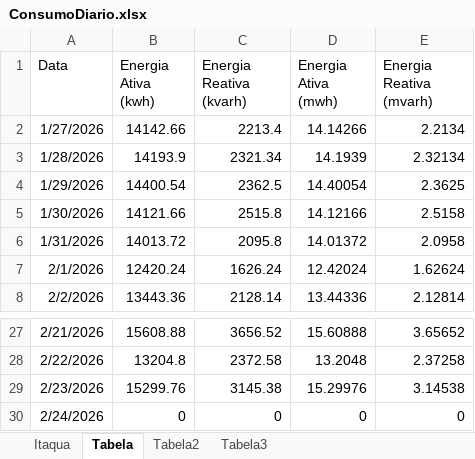
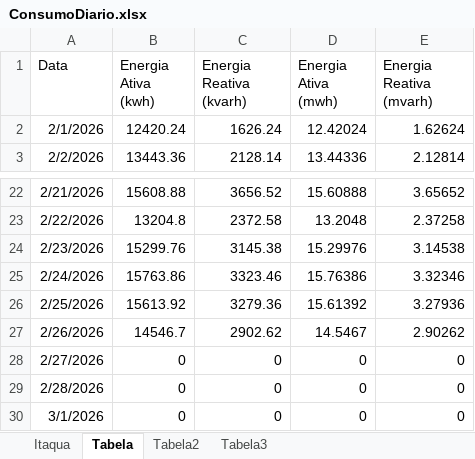
Before and after one commit to MateusBastosVersa/consumo-shopping-garden-itaqua, an Excel workbook: ConsumoDiario.xlsx, sheet Tabela, drawn as a sheet; only a part is shown, gaps mark what is left out; values as stored, in another font and other column widths than the file's, no borders; removed rows and columns are numbered as before the commit, all else as after; the diff names each change by its address in the sheet, - before the commit and + after, or states it on an @@ line.

```diff
--- a/ConsumoDiario.xlsx (sheet Tabela)
+++ b/ConsumoDiario.xlsx (sheet Tabela)
-row 2: 1/27/2026 | 14142.66 | 2213.4 | 14.14266 | 2.2134
-row 3: 1/28/2026 | 14193.9 | 2321.34 | 14.1939 | 2.32134
-row 4: 1/29/2026 | 14400.54 | 2362.5 | 14.40054 | 2.3625
-row 5: 1/30/2026 | 14121.66 | 2515.8 | 14.12166 | 2.5158
-row 6: 1/31/2026 | 14013.72 | 2095.8 | 14.01372 | 2.0958
+row 25: 2/24/2026 | 15763.86 | 3323.46 | 15.76386 | 3.32346
+row 26: 2/25/2026 | 15613.92 | 3279.36 | 15.61392 | 3.27936
+row 27: 2/26/2026 | 14546.7 | 2902.62 | 14.5467 | 2.90262
-A28 (Data): 2/24/2026
+A28 (Data): 2/27/2026
+row 29: 2/28/2026 | 0 | 0 | 0 | 0
+row 30: 3/1/2026 | 0 | 0 | 0 | 0
```
Also changed, not shown: sheet Itaqua, sheet Tabela3, sheet Tabela2, formulas that keep their value.
